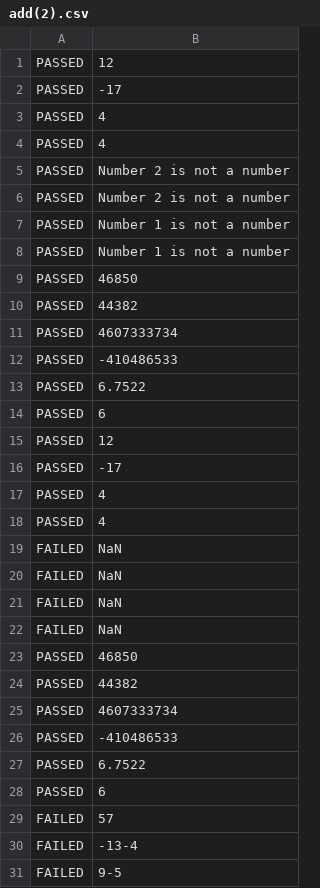
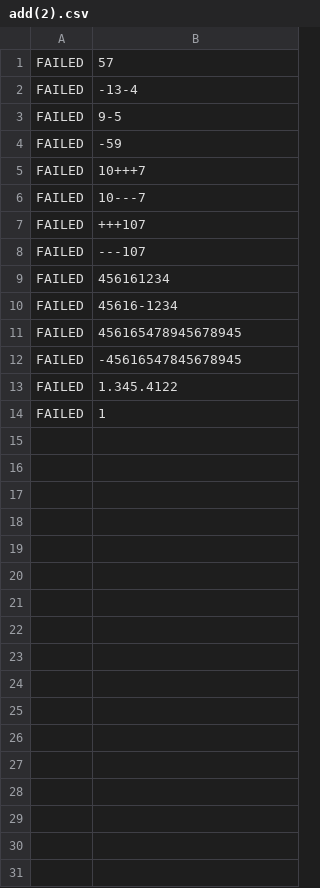
Before and after one commit to txd22081999/calculator-test, a CSV file: result/add/add(2).csv, drawn as a sheet; only a part is shown; the shorter side is filled out with more unchanged rows; the diff names each change by its address in the sheet, - before the commit and + after, or states it on an @@ line.

```diff
--- a/result/add/add(2).csv
+++ b/result/add/add(2).csv
-row 1: PASSED | 12
-row 2: PASSED | -17
-row 3: PASSED | 4
-row 4: PASSED | 4
-row 5: PASSED | Number 2 is not a number
-row 6: PASSED | Number 2 is not a number
-row 7: PASSED | Number 1 is not a number
-row 8: PASSED | Number 1 is not a number
-row 9: PASSED | 46850
-row 10: PASSED | 44382
-row 11: PASSED | 4607333734
-row 12: PASSED | -410486533
-row 13: PASSED | 6.7522
-row 14: PASSED | 6
-row 15: PASSED | 12
-row 16: PASSED | -17
-row 17: PASSED | 4
-row 18: PASSED | 4
-row 19: FAILED | NaN
-row 20: FAILED | NaN
-row 21: FAILED | NaN
-row 22: FAILED | NaN
-row 23: PASSED | 46850
-row 24: PASSED | 44382
-row 25: PASSED | 4607333734
-row 26: PASSED | -410486533
-row 27: PASSED | 6.7522
-row 28: PASSED | 6
```
Also changed, not shown: result/add/add(3).csv, result/add/add(4).csv, 42 other files.
